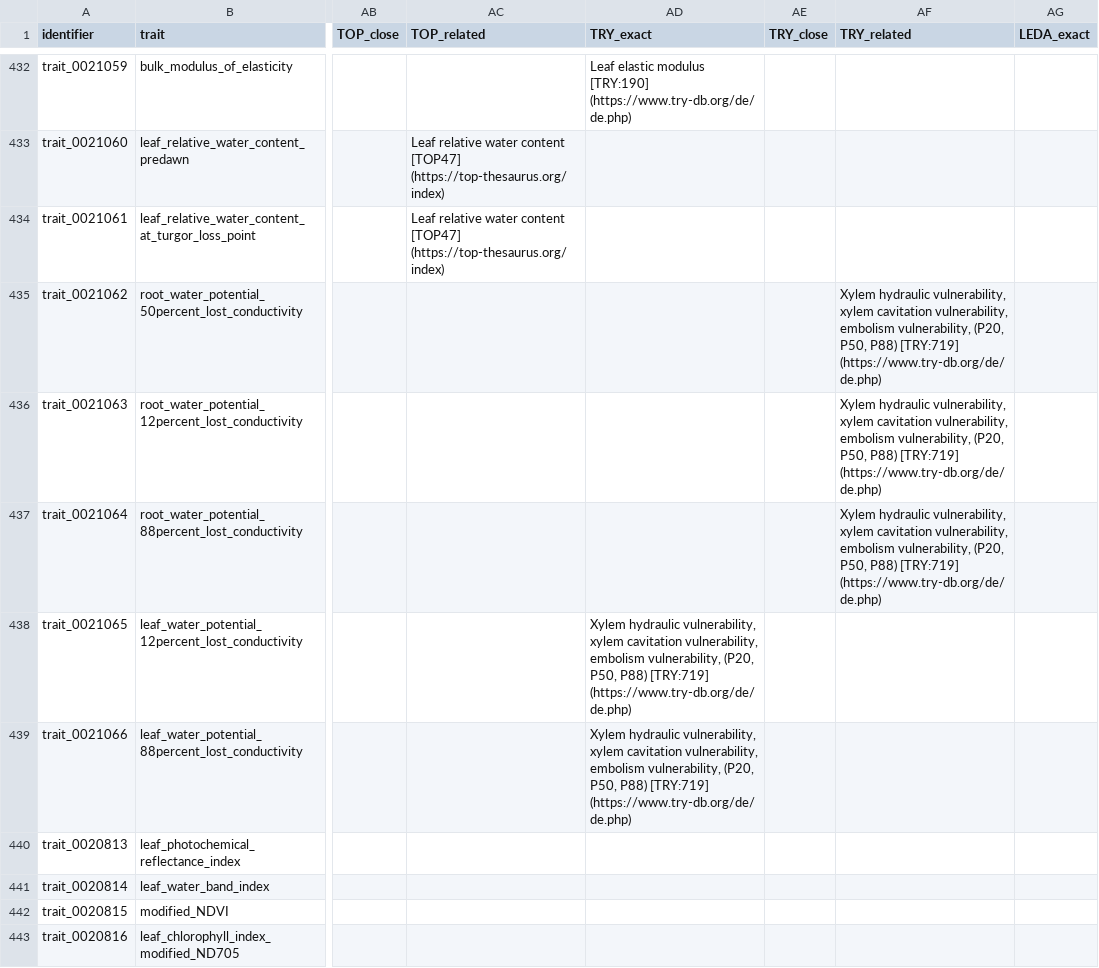
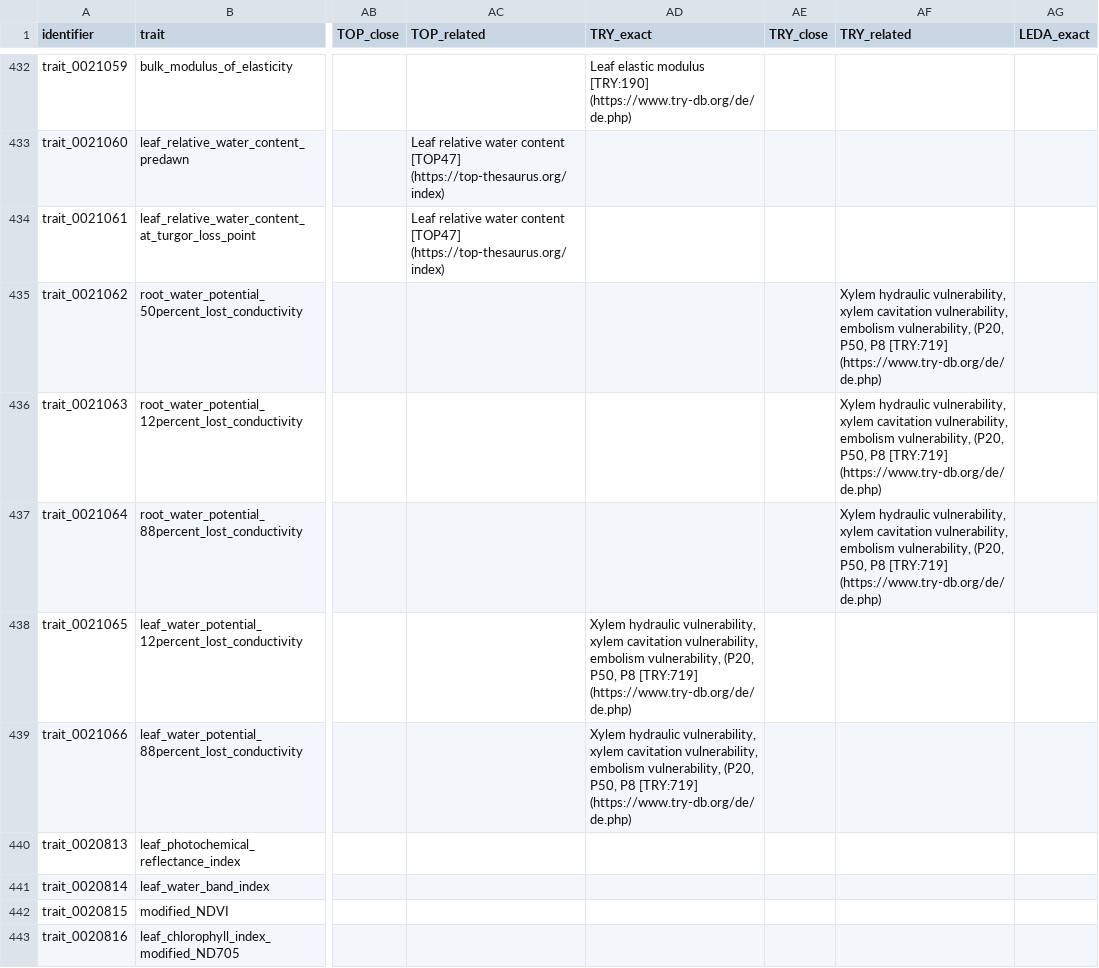
Before and after one commit to traitecoevo/APD, a CSV file: data/APD_traits_input.csv, drawn as a sheet; only a part is shown, gaps mark what is left out; the diff covers the shown part only; the diff names each change by its address in the sheet, - before the commit and + after, or states it on an @@ line.

```diff
--- a/data/APD_traits_input.csv
+++ b/data/APD_traits_input.csv
-AF435:AF437 (TRY_related): …(P20, P50, P88) [TRY:719] (https://www.try-db.org/de/de.php)
+AF435:AF437 (TRY_related): …(P20, P50, P8 [TRY:719] (https://www.try-db.org/de/de.php)
-AD438:AD439 (TRY_exact): …(P20, P50, P88) [TRY:719] (https://www.try-db.org/de/de.php)
+AD438:AD439 (TRY_exact): …(P20, P50, P8 [TRY:719] (https://www.try-db.org/de/de.php)
```
Also changed, not shown: 103 edited cells elsewhere in this file.
